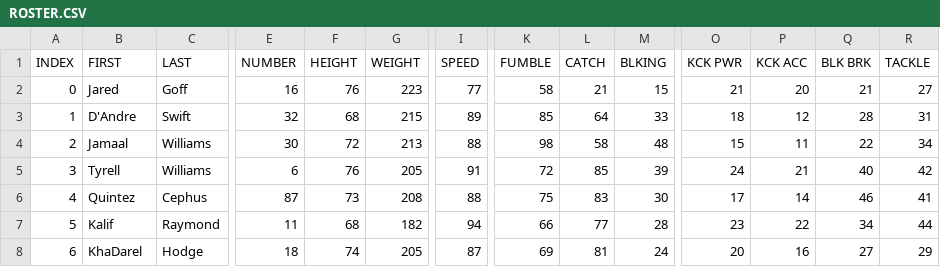
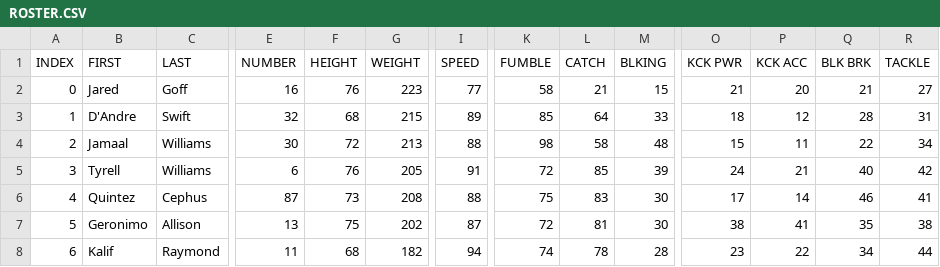
Before and after one commit to vskaush2/AxisFootballMods, a CSV file: Mods/Team Mods/Detroit Lions/ROSTER.CSV, drawn as a sheet; only a part is shown, gaps mark what is left out; the diff covers the shown part only; the diff names each change by its address in the sheet, - before the commit and + after, or states it on an @@ line.

```diff
--- a/Mods/Team Mods/Detroit Lions/ROSTER.CSV
+++ b/Mods/Team Mods/Detroit Lions/ROSTER.CSV
-B7 (FIRST): Kalif
+B7 (FIRST): Geronimo
-C7 (LAST): Raymond
+C7 (LAST): Allison
-E7 (NUMBER): 11
+E7 (NUMBER): 13
-F7 (HEIGHT): 68
+F7 (HEIGHT): 75
-G7 (WEIGHT): 182
+G7 (WEIGHT): 202
-I7 (SPEED): 94
+I7 (SPEED): 87
-K7 (FUMBLE): 66
+K7 (FUMBLE): 72
-L7 (CATCH): 77
+L7 (CATCH): 81
-M7 (BLKING): 28
+M7 (BLKING): 30
-O7 (KCK PWR): 23
+O7 (KCK PWR): 38
-P7 (KCK ACC): 22
+P7 (KCK ACC): 41
-Q7 (BLK BRK): 34
+Q7 (BLK BRK): 35
-R7 (TACKLE): 44
+R7 (TACKLE): 38
-B8 (FIRST): KhaDarel
+B8 (FIRST): Kalif
-C8 (LAST): Hodge
+C8 (LAST): Raymond
-E8 (NUMBER): 18
+E8 (NUMBER): 11
-F8 (HEIGHT): 74
+F8 (HEIGHT): 68
-G8 (WEIGHT): 205
+G8 (WEIGHT): 182
-I8 (SPEED): 87
+I8 (SPEED): 94
-K8 (FUMBLE): 69
+K8 (FUMBLE): 74
-L8 (CATCH): 81
+L8 (CATCH): 78
-M8 (BLKING): 24
+M8 (BLKING): 28
-O8 (KCK PWR): 20
+O8 (KCK PWR): 23
-P8 (KCK ACC): 16
+P8 (KCK ACC): 22
-Q8 (BLK BRK): 27
+Q8 (BLK BRK): 34
-R8 (TACKLE): 29
+R8 (TACKLE): 44
```
Also changed, not shown: 142 edited cells elsewhere in this file, Mods/Team Mods/Jacksonville Jaguars/ROSTER.CSV, Mods/Team Mods/Minnesota Vikings/ROSTER.CSV, 30 other files.
